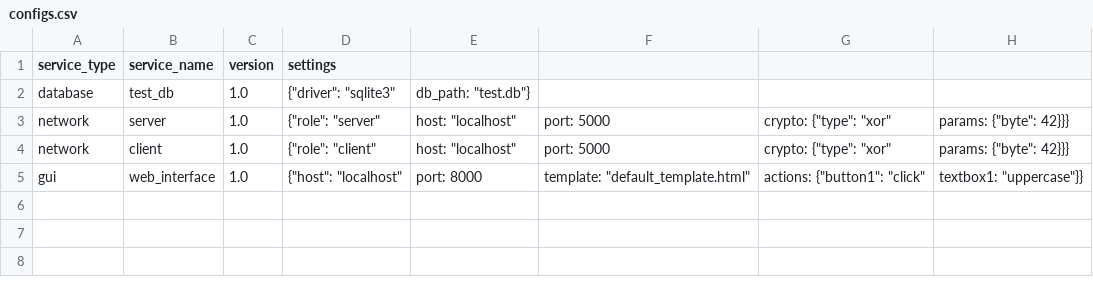
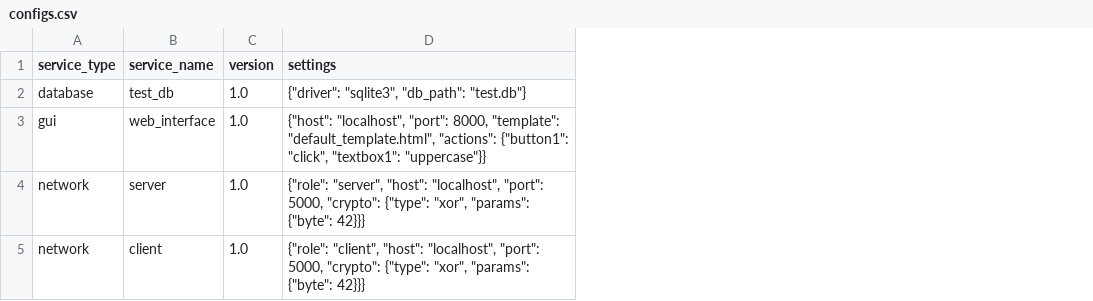
Before and after one commit to ThreadDotRun/SaneDataCommander, a CSV file: configs.csv, drawn as a sheet; removed rows and columns are numbered as before the commit, all else as after; the diff names each change by its address in the sheet, - before the commit and + after, or states it on an @@ line.

Commit message:
FreamworkController Actrual 1 with component tests

```diff
--- a/configs.csv
+++ b/configs.csv
-column D (settings), rows 2-4: {"driver": "sqlite3" | {"role": "server" | {"role": "client"
-column E, rows 2-4: db_path: "test.db"} | host: "localhost" | host: "localhost"
-column F, rows 3-4: port: 5000 | port: 5000
-column G, rows 3-4: crypto: {"type": "xor" | crypto: {"type": "xor"
-column H, rows 3-4: params: {"byte": 42}}} | params: {"byte": 42}}}
+column D (settings), row 2: {"driver": "sqlite3", "db_path": "test.db"}; rows 4-5: {"role": "server", "host": "localhost", "port": 5000, "crypto": {"type": "xor", "params": {"byte": 42}}} | {"role": "client", "host": "localhost", "port": 5000, "crypto": {"type": "xor", "params": {"byte": 42}}}
@@ row 5 moved to row 3: gui @@
```
Also changed, not shown: 5 other files.
